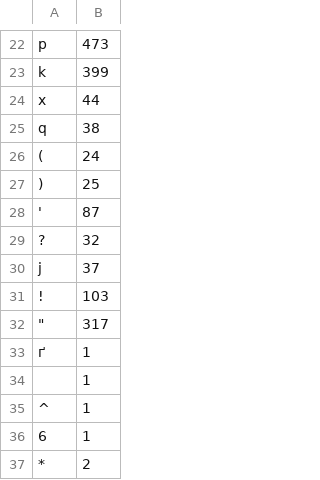
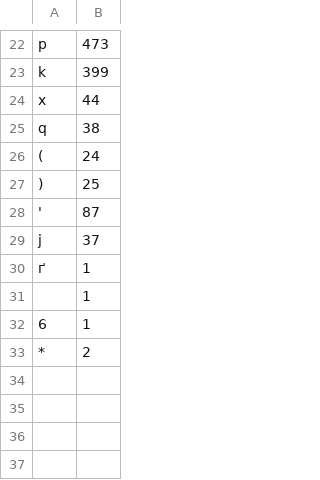
Before and after one commit to PitPietro/python-cryptography, a CSV file: test_files/svg_files/only_letters_row.csv, drawn as a sheet; only a part is shown, gaps mark what is left out; the diff names each change by its address in the sheet, - before the commit and + after, or states it on an @@ line.

```diff
--- a/test_files/svg_files/only_letters_row.csv
+++ b/test_files/svg_files/only_letters_row.csv
-row 29: ? | 32
-row 31: ! | 103
-row 32: " | 317
-row 35: ^ | 1
```
Also changed, not shown: test_files/svg_files/only_letters_columns.csv, 1 other file.
